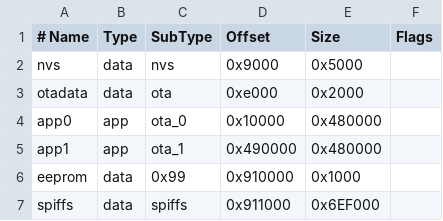
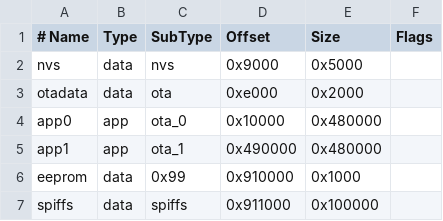
Before and after one commit to Velleman/VM208, a CSV file: partitions.csv, drawn as a sheet.

```diff
--- a/partitions.csv
+++ b/partitions.csv
@@ -6,2 +6,2 @@ app1,     app,  ota_1,   0x490000,0x480000,
 eeprom,   data, 0x99,    0x910000,0x1000,
-spiffs,   data, spiffs,  0x911000,0x6EF000,
+spiffs,   data, spiffs,  0x911000,0x100000,
```
Also changed, not shown: 9 other files.
